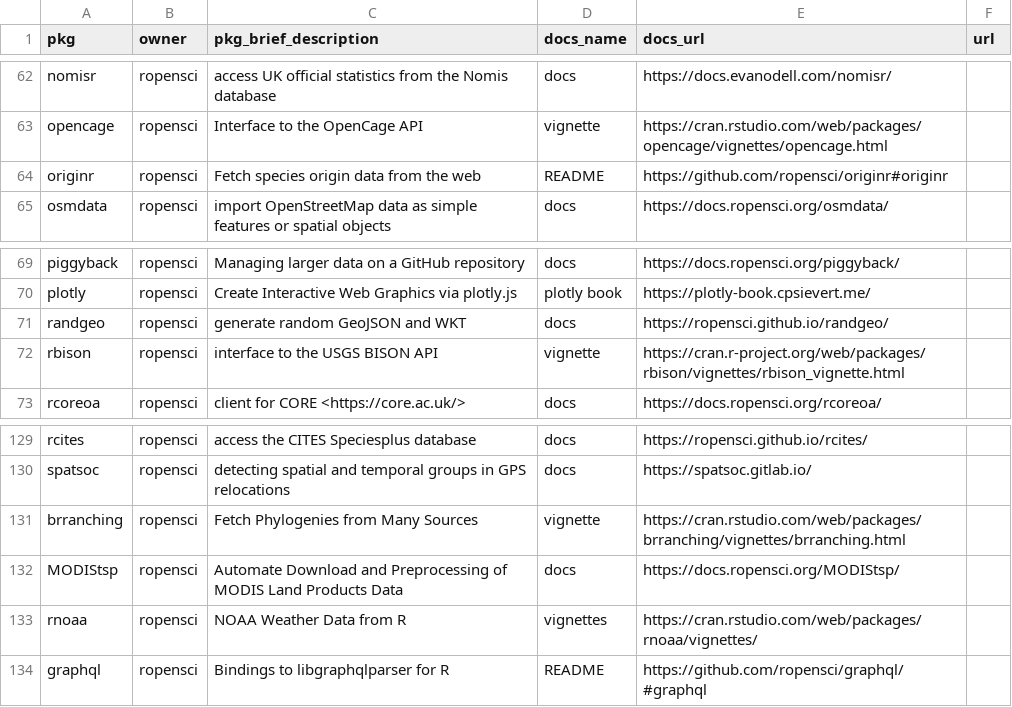
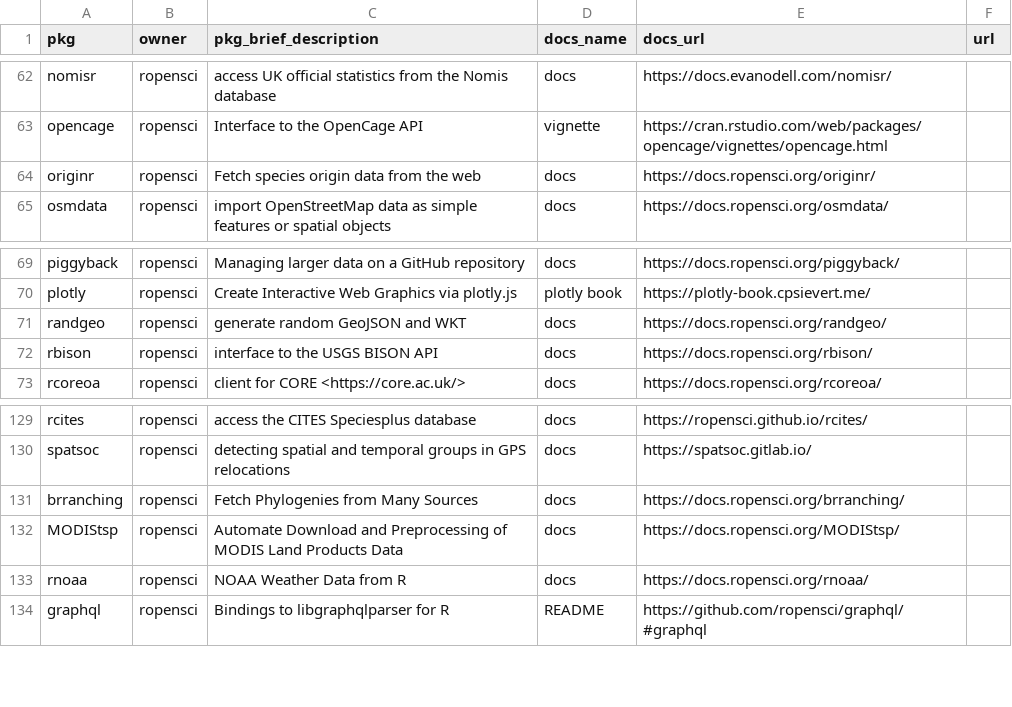
Before and after one commit to ropensci-org/monthly, a CSV file: data/pkg_metadata.csv, drawn as a sheet; only a part is shown, gaps mark what is left out.

```diff
--- a/data/pkg_metadata.csv
+++ b/data/pkg_metadata.csv
@@ -63,3 +63,3 @@ nomisr,ropensci,"access UK official statistics from the Nomis database",docs,htt
 opencage,ropensci,"Interface to the OpenCage API",vignette,https://cran.rstudio.com/web/packages/opencage/vignettes/opencage.html,
-originr,ropensci,"Fetch species origin data from the web",README,https://github.com/ropensci/originr#originr,
+originr,ropensci,"Fetch species origin data from the web",docs,https://docs.ropensci.org/originr/,
 osmdata,ropensci,"import OpenStreetMap data as simple features or spatial objects",docs,https://docs.ropensci.org/osmdata/,
@@ -70,4 +70,4 @@ piggyback,ropensci,"Managing larger data on a GitHub repository",docs,https://do
 plotly,ropensci,"Create Interactive Web Graphics via plotly.js","plotly book",https://plotly-book.cpsievert.me/,
-randgeo,ropensci,"generate random GeoJSON and WKT",docs,https://ropensci.github.io/randgeo/,
-rbison,ropensci,"interface to the USGS BISON API",vignette,https://cran.r-project.org/web/packages/rbison/vignettes/rbison_vignette.html,
+randgeo,ropensci,"generate random GeoJSON and WKT",docs,https://docs.ropensci.org/randgeo/,
+rbison,ropensci,"interface to the USGS BISON API",docs,https://docs.ropensci.org/rbison/,
 rcoreoa,ropensci,"client for CORE <https://core.ac.uk/>",docs,https://docs.ropensci.org/rcoreoa/,
@@ -130,5 +130,5 @@ rcites,ropensci,"access the CITES Speciesplus database",docs,https://ropensci.gi
 spatsoc,ropensci,"detecting spatial and temporal groups in GPS relocations",docs,https://spatsoc.gitlab.io/,
-brranching,ropensci,"Fetch Phylogenies from Many Sources",vignette,https://cran.rstudio.com/web/packages/brranching/vignettes/brranching.html,
+brranching,ropensci,"Fetch Phylogenies from Many Sources",docs,https://docs.ropensci.org/brranching/,
 MODIStsp,ropensci,"Automate Download and Preprocessing of MODIS Land Products Data",docs,https://docs.ropensci.org/MODIStsp/,
-rnoaa,ropensci,"NOAA Weather Data from R",vignettes,https://cran.rstudio.com/web/packages/rnoaa/vignettes/,
+rnoaa,ropensci,"NOAA Weather Data from R",docs,https://docs.ropensci.org/rnoaa/,
 graphql,ropensci,"Bindings to libgraphqlparser for R",README,https://github.com/ropensci/graphql/#graphql,
```
Also changed, not shown: data/newversions.csv, 6 other files.
